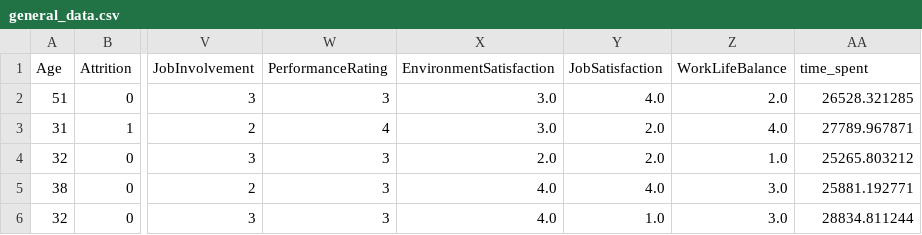
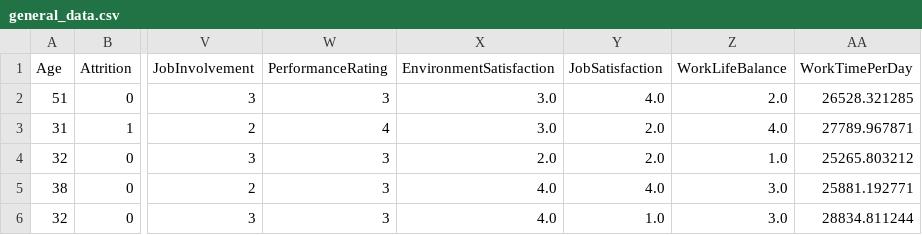
Before and after one commit to kkdsdesilva/employee-attrition-rate, a CSV file: data/preprocessed_data/general_data.csv, drawn as a sheet; only a part is shown, gaps mark what is left out; the diff names each change by its address in the sheet, - before the commit and + after, or states it on an @@ line.

```diff
--- a/data/preprocessed_data/general_data.csv
+++ b/data/preprocessed_data/general_data.csv
-AA1: time_spent
+AA1: WorkTimePerDay
```
Also changed, not shown: metrics/forest_grid_search_results.csv, metrics/tree_grid_search_results.csv, 6 other files.
